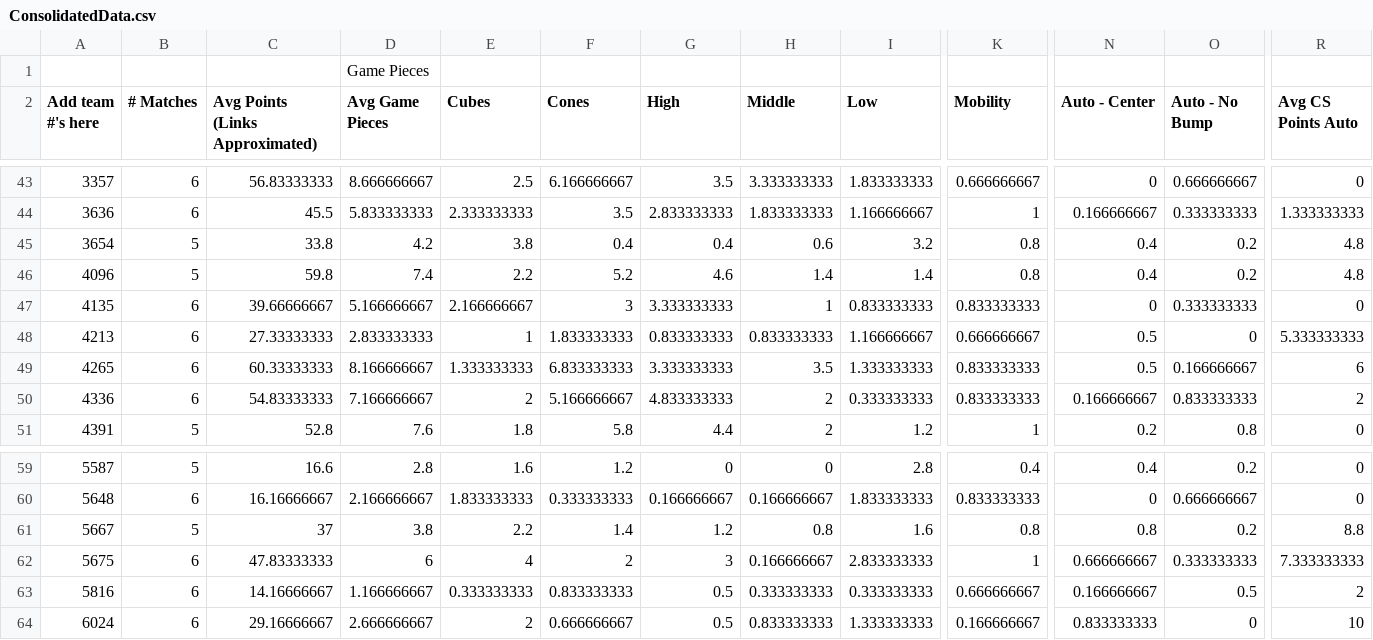
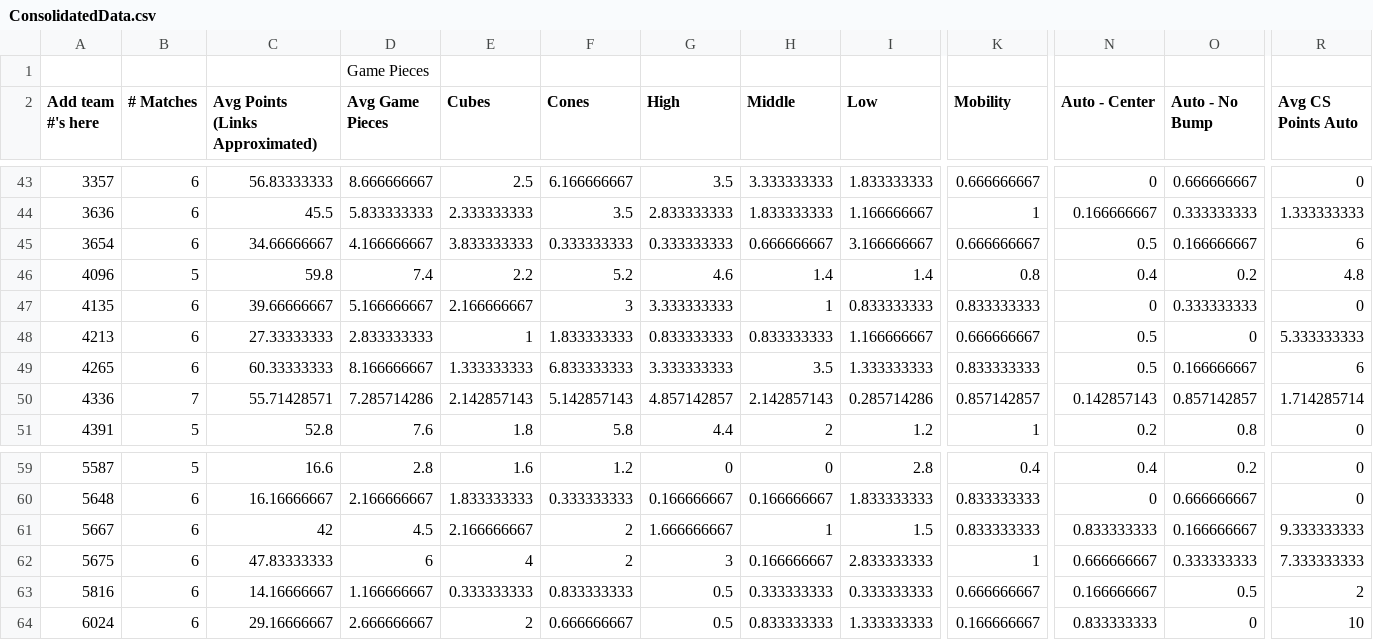
Before and after one commit to btmartin/btmartin.github.io, a CSV file: Scouting/ConsolidatedData.csv, drawn as a sheet; only a part is shown, gaps mark what is left out; the diff covers the shown part only; the diff names each change by its address in the sheet, - before the commit and + after, or states it on an @@ line.

```diff
--- a/Scouting/ConsolidatedData.csv
+++ b/Scouting/ConsolidatedData.csv
-B45 (# Matches): 5
+B45 (# Matches): 6
-C45 (Avg Points (Links Approximated)): 33.8
+C45 (Avg Points (Links Approximated)): 34.66666667
-D45 (Avg Game Pieces): 4.2
+D45 (Avg Game Pieces): 4.166666667
-E45 (Cubes): 3.8
+E45 (Cubes): 3.833333333
-F45 (Cones): 0.4
+F45 (Cones): 0.333333333
-G45 (High): 0.4
+G45 (High): 0.333333333
-H45 (Middle): 0.6
+H45 (Middle): 0.666666667
-I45 (Low): 3.2
+I45 (Low): 3.166666667
-K45 (Mobility): 0.8
+K45 (Mobility): 0.666666667
-N45 (Auto - Center): 0.4
+N45 (Auto - Center): 0.5
-O45 (Auto - No Bump): 0.2
+O45 (Auto - No Bump): 0.166666667
-R45 (Avg CS Points Auto): 4.8
+R45 (Avg CS Points Auto): 6
-B50 (# Matches): 6
+B50 (# Matches): 7
-C50 (Avg Points (Links Approximated)): 54.83333333
+C50 (Avg Points (Links Approximated)): 55.71428571
-D50 (Avg Game Pieces): 7.166666667
+D50 (Avg Game Pieces): 7.285714286
-E50 (Cubes): 2
+E50 (Cubes): 2.142857143
-F50 (Cones): 5.166666667
+F50 (Cones): 5.142857143
-G50 (High): 4.833333333
+G50 (High): 4.857142857
-H50 (Middle): 2
+H50 (Middle): 2.142857143
-I50 (Low): 0.333333333
+I50 (Low): 0.285714286
-K50 (Mobility): 0.833333333
+K50 (Mobility): 0.857142857
-N50 (Auto - Center): 0.166666667
+N50 (Auto - Center): 0.142857143
-O50 (Auto - No Bump): 0.833333333
+O50 (Auto - No Bump): 0.857142857
-R50 (Avg CS Points Auto): 2
+R50 (Avg CS Points Auto): 1.714285714
-B61 (# Matches): 5
+B61 (# Matches): 6
-C61 (Avg Points (Links Approximated)): 37
+C61 (Avg Points (Links Approximated)): 42
-D61 (Avg Game Pieces): 3.8
+D61 (Avg Game Pieces): 4.5
-E61 (Cubes): 2.2
+E61 (Cubes): 2.166666667
-F61 (Cones): 1.4
+F61 (Cones): 2
-G61 (High): 1.2
+G61 (High): 1.666666667
-H61 (Middle): 0.8
+H61 (Middle): 1
-I61 (Low): 1.6
+I61 (Low): 1.5
-K61 (Mobility): 0.8
+K61 (Mobility): 0.833333333
-N61 (Auto - Center): 0.8
+N61 (Auto - Center): 0.833333333
-O61 (Auto - No Bump): 0.2
+O61 (Auto - No Bump): 0.166666667
-R61 (Avg CS Points Auto): 8.8
+R61 (Avg CS Points Auto): 9.333333333
```
Also changed, not shown: 149 edited cells elsewhere in this file, Scouting/ScoutingData.csv.
